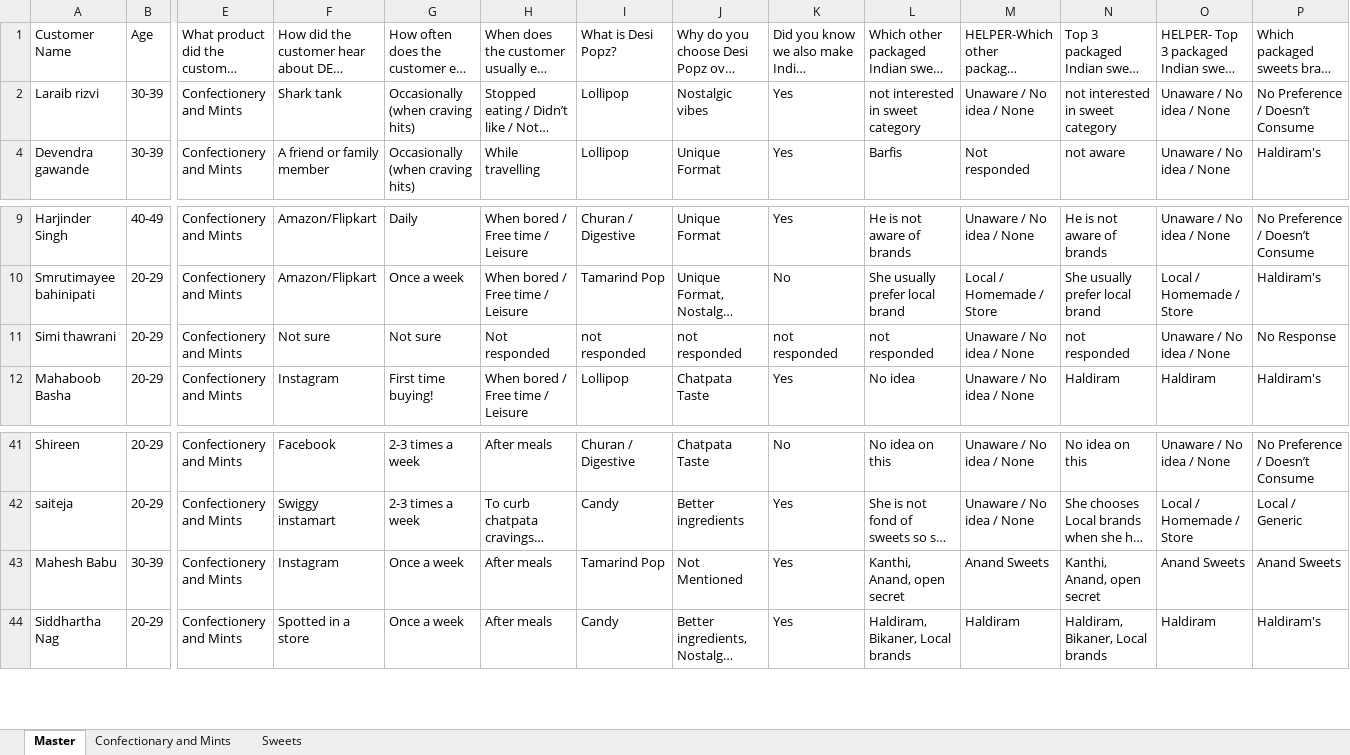
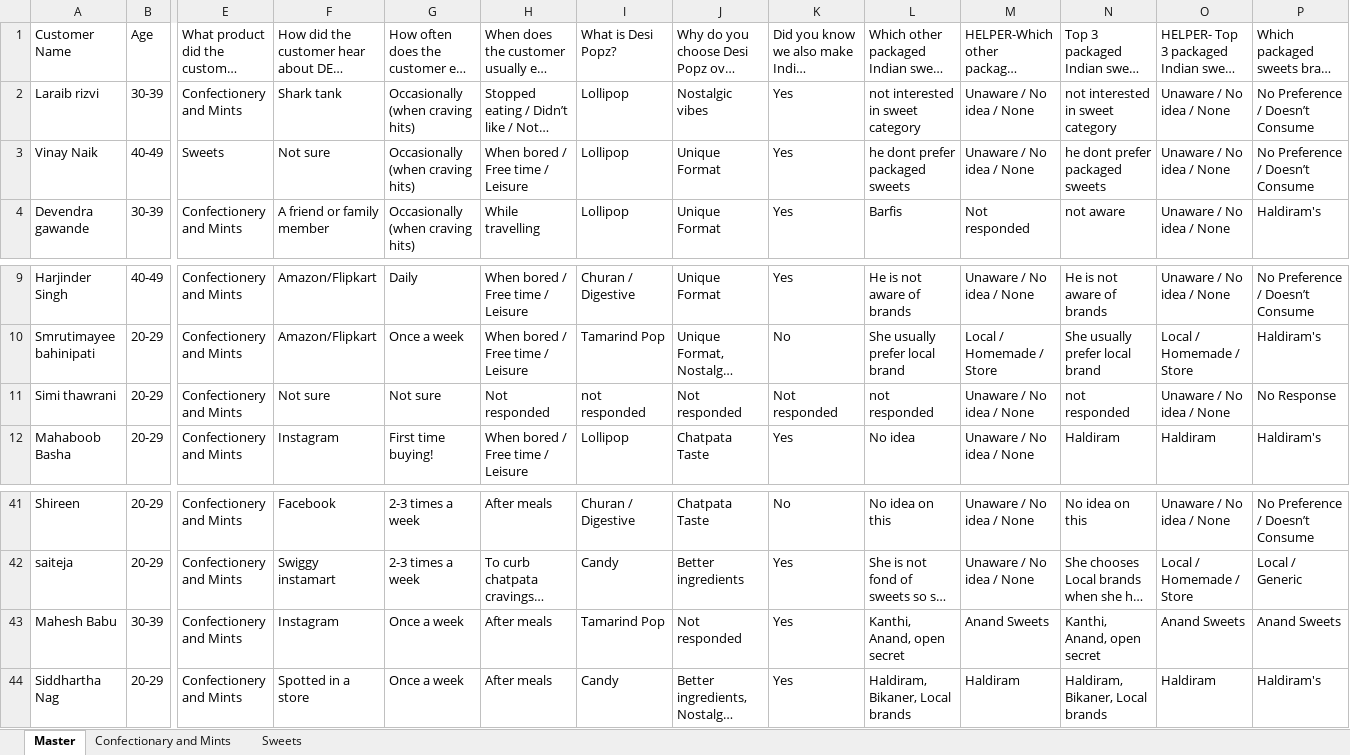
Before and after one commit to advik-holalu/godesi-insights, an Excel workbook: Untitled spreadsheet.xlsx, sheet Master, drawn as a sheet; only a part is shown, gaps mark what is left out; long unchanged cells end in …; values as stored, in another font and other column widths than the file's, no borders; charts and pictures not drawn; rows hold the shown columns only; the diff covers the shown part only; the diff names each change by its address in the sheet, - before the commit and + after, or states it on an @@ line.

```diff
--- a/Untitled spreadsheet.xlsx (sheet Master)
+++ b/Untitled spreadsheet.xlsx (sheet Master)
@@ row 3 unhidden: Vinay Naik | 40-49 | Sweets | Not sure | Occasionally (when craving hits) | When bored / Free time / Leisure | Lollipop | Unique Format | Yes | he dont prefer packaged sweets | Unaware / No idea / None | he dont prefer packaged sweets | Unaware / No idea / None | No Preference / Doesn’t Consume @@
-J11: not responded
+J11: Not responded
-K11: not responded
+K11: Not responded
-J43: Not Mentioned
+J43: Not responded
```
Also changed, not shown: 87 added rows and 1 hidden or unhidden row elsewhere in this sheet, sheet Sweets, hidden cells, charts or pictures, 3 other files.
